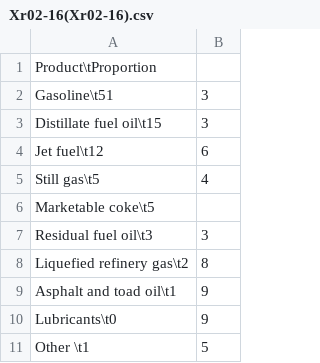
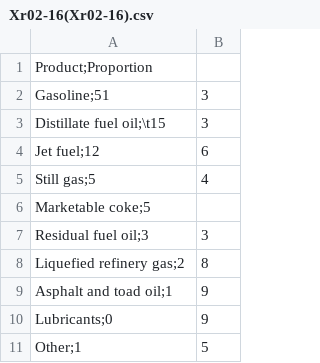
Before and after one commit to igneeldragon82/Workshops, a CSV file: Xr02-16(Xr02-16).csv, drawn as a sheet.

Commit message:
Update Xr02-16(Xr02-16).csv

```diff
--- a/Xr02-16(Xr02-16).csv
+++ b/Xr02-16(Xr02-16).csv
@@ -1,11 +1,11 @@
-Product\tProportion
-Gasoline\t51,3
-Distillate fuel oil\t15,3
-Jet fuel\t12,6
-Still gas\t5,4
-Marketable coke\t5
-Residual fuel oil\t3,3
-Liquefied refinery gas\t2,8
-Asphalt and toad oil\t1,9
-Lubricants\t0,9
-Other \t1,5
+Product;Proportion
+Gasoline;51,3
+Distillate fuel oil;\t15,3
+Jet fuel;12,6
+Still gas;5,4
+Marketable coke;5
+Residual fuel oil;3,3
+Liquefied refinery gas;2,8
+Asphalt and toad oil;1,9
+Lubricants;0,9
+Other;1,5
```
